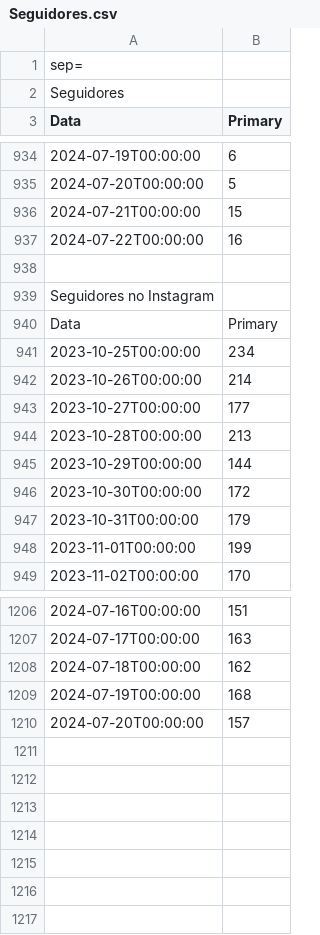
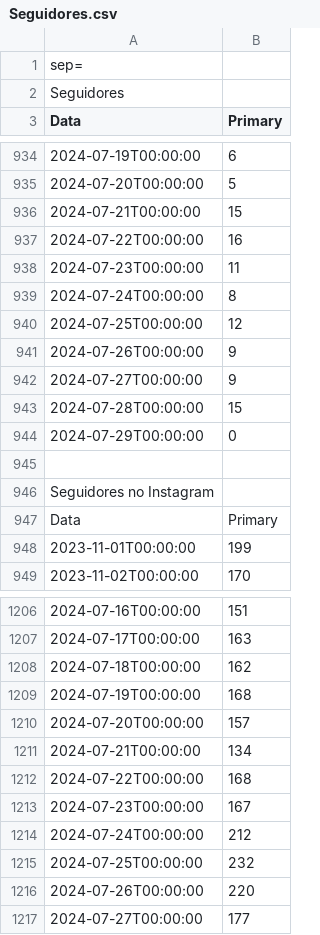
Before and after one commit to alisson002/Dashboard-TN, a CSV file: tabelas/meta/Seguidores.csv, drawn as a sheet; only a part is shown, gaps mark what is left out; removed rows and columns are numbered as before the commit, all else as after; the diff names each change by its address in the sheet, - before the commit and + after, or states it on an @@ line.

```diff
--- a/tabelas/meta/Seguidores.csv
+++ b/tabelas/meta/Seguidores.csv
+row 938: 2024-07-23T00:00:00 | 11
+row 939: 2024-07-24T00:00:00 | 8
+row 940: 2024-07-25T00:00:00 | 12
+row 941: 2024-07-26T00:00:00 | 9
+row 942: 2024-07-27T00:00:00 | 9
+row 943: 2024-07-28T00:00:00 | 15
+row 944: 2024-07-29T00:00:00 | 0
-row 941: 2023-10-25T00:00:00 | 234
-row 942: 2023-10-26T00:00:00 | 214
-row 943: 2023-10-27T00:00:00 | 177
-row 944: 2023-10-28T00:00:00 | 213
-row 945: 2023-10-29T00:00:00 | 144
-row 946: 2023-10-30T00:00:00 | 172
-row 947: 2023-10-31T00:00:00 | 179
+row 1211: 2024-07-21T00:00:00 | 134
+row 1212: 2024-07-22T00:00:00 | 168
+row 1213: 2024-07-23T00:00:00 | 167
+row 1214: 2024-07-24T00:00:00 | 212
+row 1215: 2024-07-25T00:00:00 | 232
+row 1216: 2024-07-26T00:00:00 | 220
+row 1217: 2024-07-27T00:00:00 | 177
```
Also changed, not shown: tabelas/impresso/dados_impresso.csv, tabelas/meta/Alcance.csv, 1 other file.
